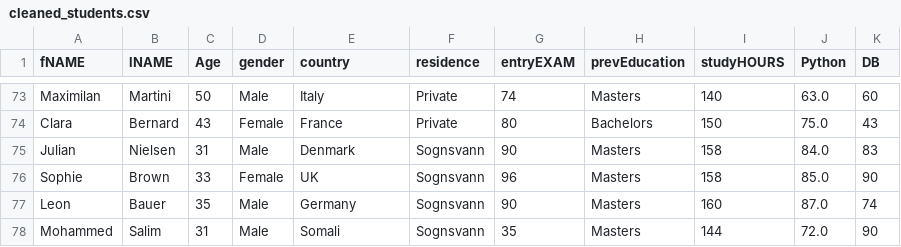
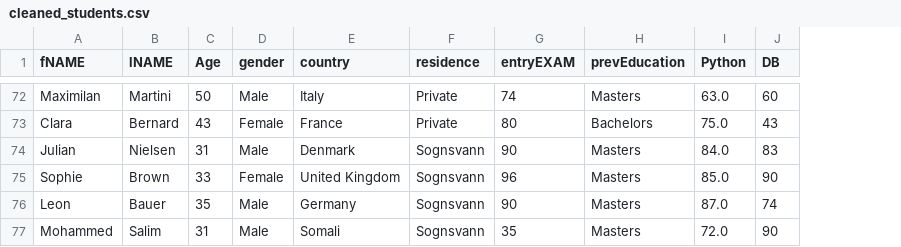
Before and after one commit to mennaomar97/depi-assignments-submission, a CSV file: Data_Preprocessing_part1/cleaned_students.csv, drawn as a sheet; only a part is shown, gaps mark what is left out; removed rows and columns are numbered as before the commit, all else as after; the diff covers the shown part only; the diff names each change by its address in the sheet, - before the commit and + after, or states it on an @@ line.

```diff
--- a/Data_Preprocessing_part1/cleaned_students.csv
+++ b/Data_Preprocessing_part1/cleaned_students.csv
-column I (studyHOURS), rows 73-78: 140 | 150 | 158 | 158 | 160 | 144
-E75 (country): UK
+E75 (country): United Kingdom
```
Also changed, not shown: 1 removed row and 14 edited cells elsewhere in this file, 1 other file.
